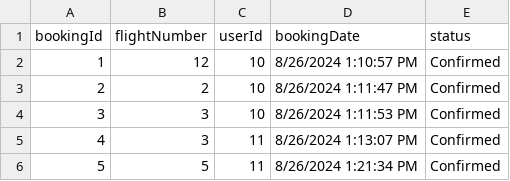
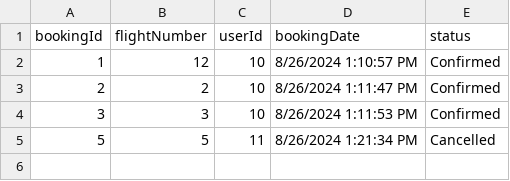
Before and after one commit to ObadaTah/Airport-Ticket-Booking-System, a CSV file: storage/bookings.csv, drawn as a sheet.

Commit message:
added modifing feature to the user

```diff
--- a/storage/bookings.csv
+++ b/storage/bookings.csv
@@ -4,3 +4,2 @@ bookingId,flightNumber,userId,bookingDate,status
 3,3,10,8/26/2024 1:11:53 PM,Confirmed
-4,3,11,8/26/2024 1:13:07 PM,Confirmed
-5,5,11,8/26/2024 1:21:34 PM,Confirmed
+5,5,11,8/26/2024 1:21:34 PM,Cancelled
```
Also changed, not shown: 2 other files.
